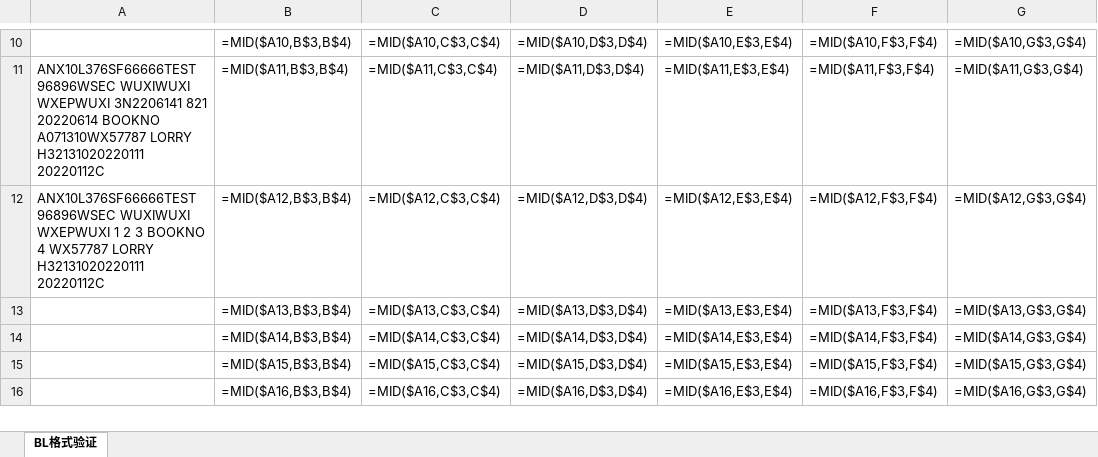
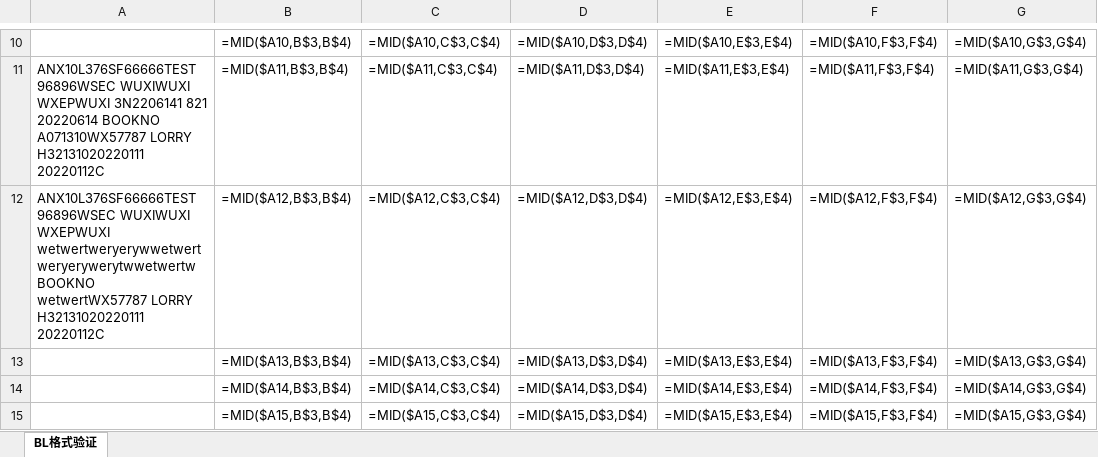
Before and after one commit to tango-52/Data-Processing, an Excel workbook: Data/TDOC数据格式.xlsx, sheet BL格式验证, drawn as a sheet; only a part is shown, gaps mark what is left out; the shorter side is filled out with more unchanged rows; values as stored, in another font and other column widths than the file's, no borders; formulas without a stored value are shown as written; the diff names each change by its address in the sheet, - before the commit and + after, or states it on an @@ line.

```diff
--- a/Data/TDOC数据格式.xlsx (sheet BL格式验证)
+++ b/Data/TDOC数据格式.xlsx (sheet BL格式验证)
-A12: …WUXIWUXI WXEPWUXI 1 2 3 BOOKNO 4 WX57787 LORRY H32131020220111…
+A12: …WUXIWUXI WXEPWUXI wetwertweryerywwetwertweryerywerytwwetwertw BOOKNO wetwertWX57787 LORRY H32131020220111…
```
Also changed, not shown: Data/SHARP_SA.xlsx, 6 other files.
